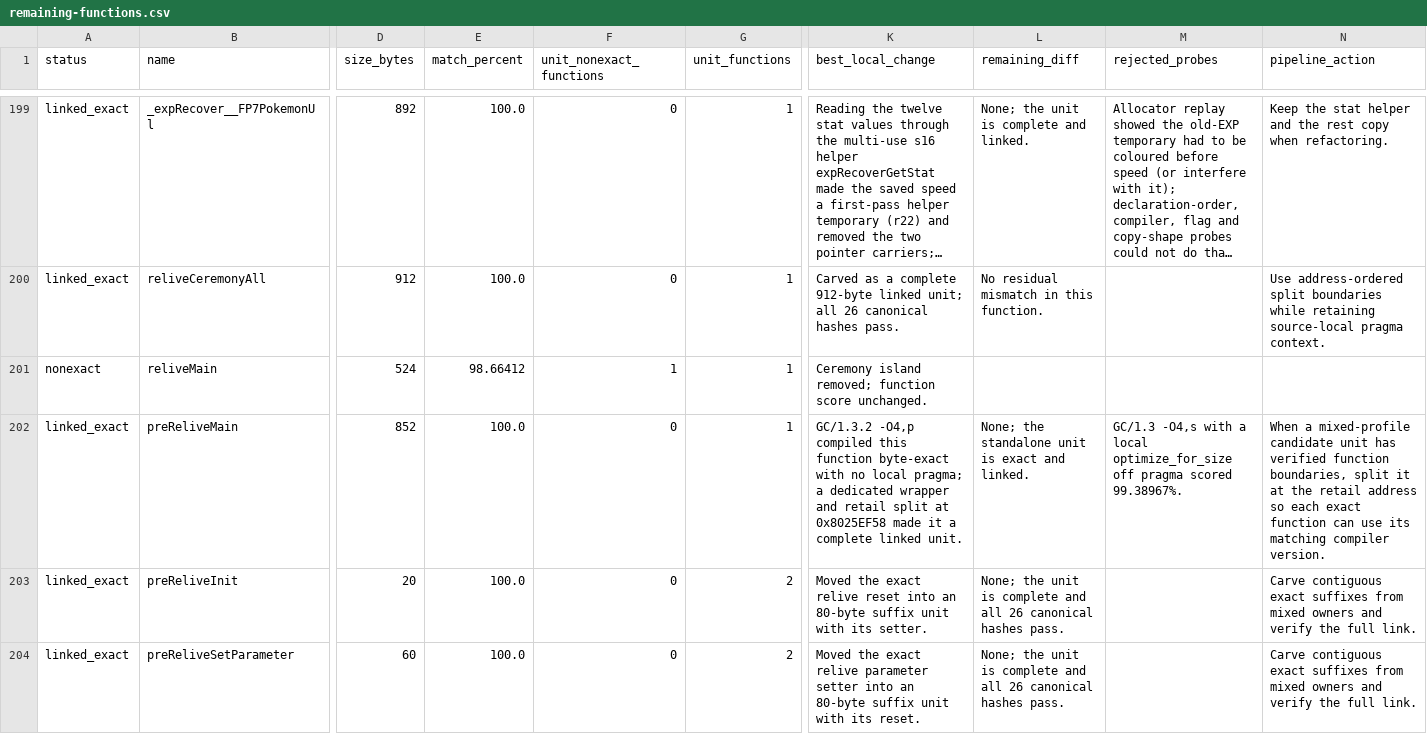
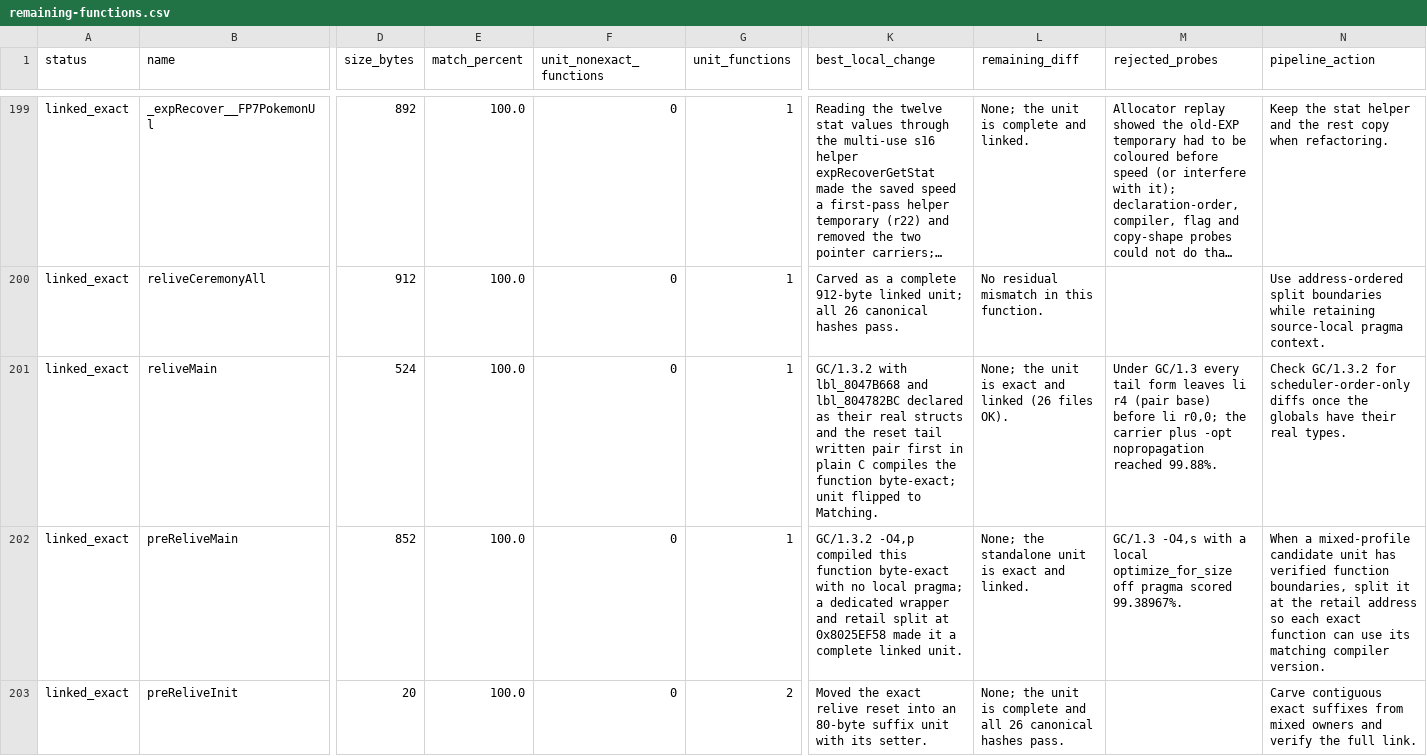
Before and after one commit to Count-Sheep/pkmn-colosseum, a CSV file: docs/remaining-functions.csv, drawn as a sheet; only a part is shown, gaps mark what is left out; the shorter side is filled out with more unchanged rows; long unchanged cells end in …; the diff names each change by its address in the sheet, - before the commit and + after, or states it on an @@ line.

```diff
--- a/docs/remaining-functions.csv
+++ b/docs/remaining-functions.csv
-A201 (status): nonexact
+A201 (status): linked_exact
-E201 (match_percent): 98.66412
+E201 (match_percent): 100.0
-F201 (unit_nonexact_functions): 1
+F201 (unit_nonexact_functions): 0
-K201 (best_local_change): Ceremony island removed; function score unchanged.
+K201 (best_local_change): GC/1.3.2 with lbl_8047B668 and lbl_804782BC declared as their real structs and the reset tail written pair first in plain C compiles the function byte-exact; unit flipped to Matching.
-L201 (remaining_diff): (empty)
+L201 (remaining_diff): None; the unit is exact and linked (26 files OK).
-M201 (rejected_probes): (empty)
+M201 (rejected_probes): Under GC/1.3 every tail form leaves li r4 (pair base) before li r0,0; the carrier plus -opt nopropagation reached 99.88%.
-N201 (pipeline_action): (empty)
+N201 (pipeline_action): Check GC/1.3.2 for scheduler-order-only diffs once the globals have their real types.
```
Also changed, not shown: 4 other files.
